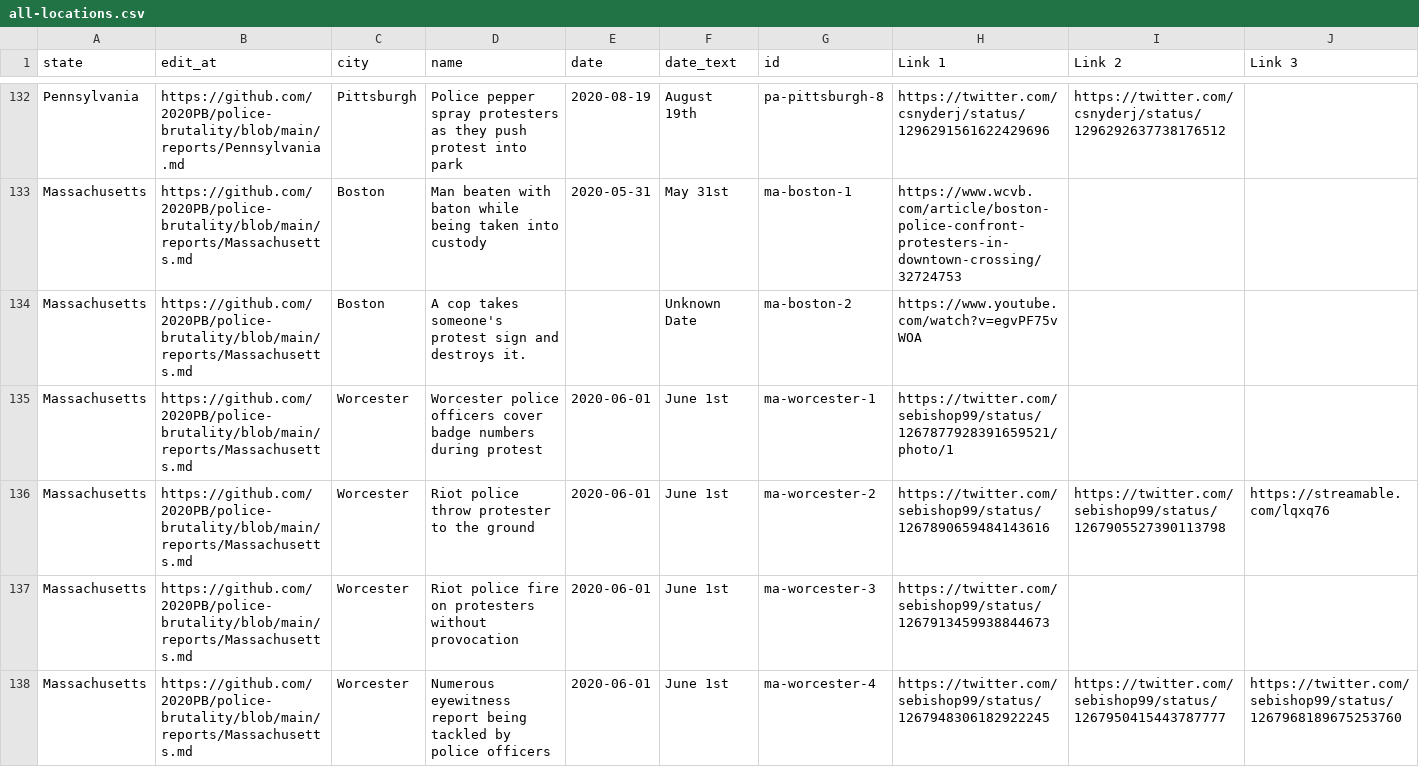
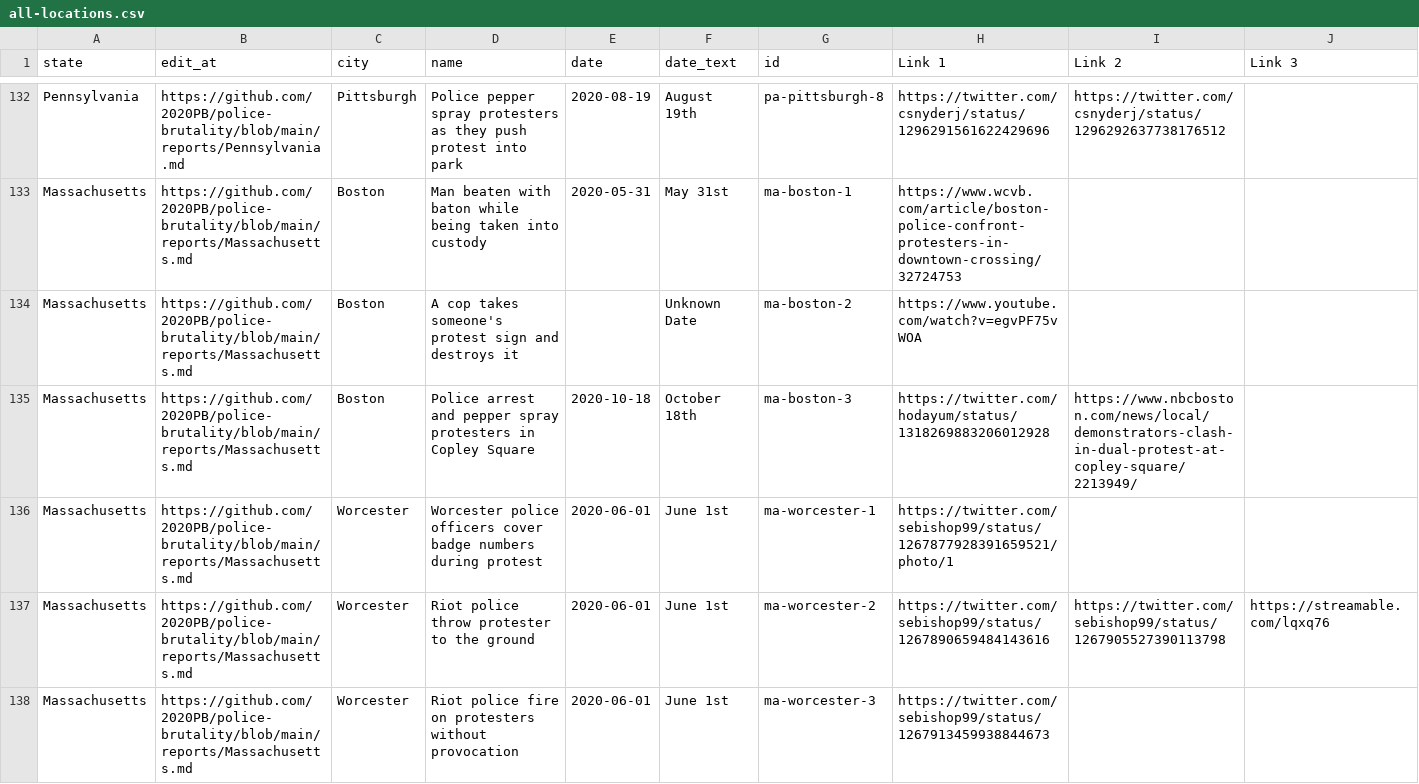
Before and after one commit to 2020PB/police-brutality, a CSV file: all-locations.csv, drawn as a sheet; only a part is shown, gaps mark what is left out; the shorter side is filled out with more unchanged rows; rows hold the shown columns only; the diff names each change by its address in the sheet, - before the commit and + after, or states it on an @@ line.

Commit message:
Update data_build to output generated at 812db65

```diff
--- a/all-locations.csv
+++ b/all-locations.csv
-D134 (name): …and destroys it.
+D134 (name): …and destroys it
+row 135: Massachusetts | https://github.com/2020PB/police-brutality/blob/main/reports/Massachusetts.md | Boston | Police arrest and pepper spray protesters in Copley Square | 2020-10-18 | October 18th | ma-boston-3 | https://twitter.com/hodayum/status/1318269883206012928 | https://www.nbcboston.com/news/local/demonstrators-clash-in-dual-protest-at-copley-square/2213949/
```
Also changed, not shown: 3 other files.
